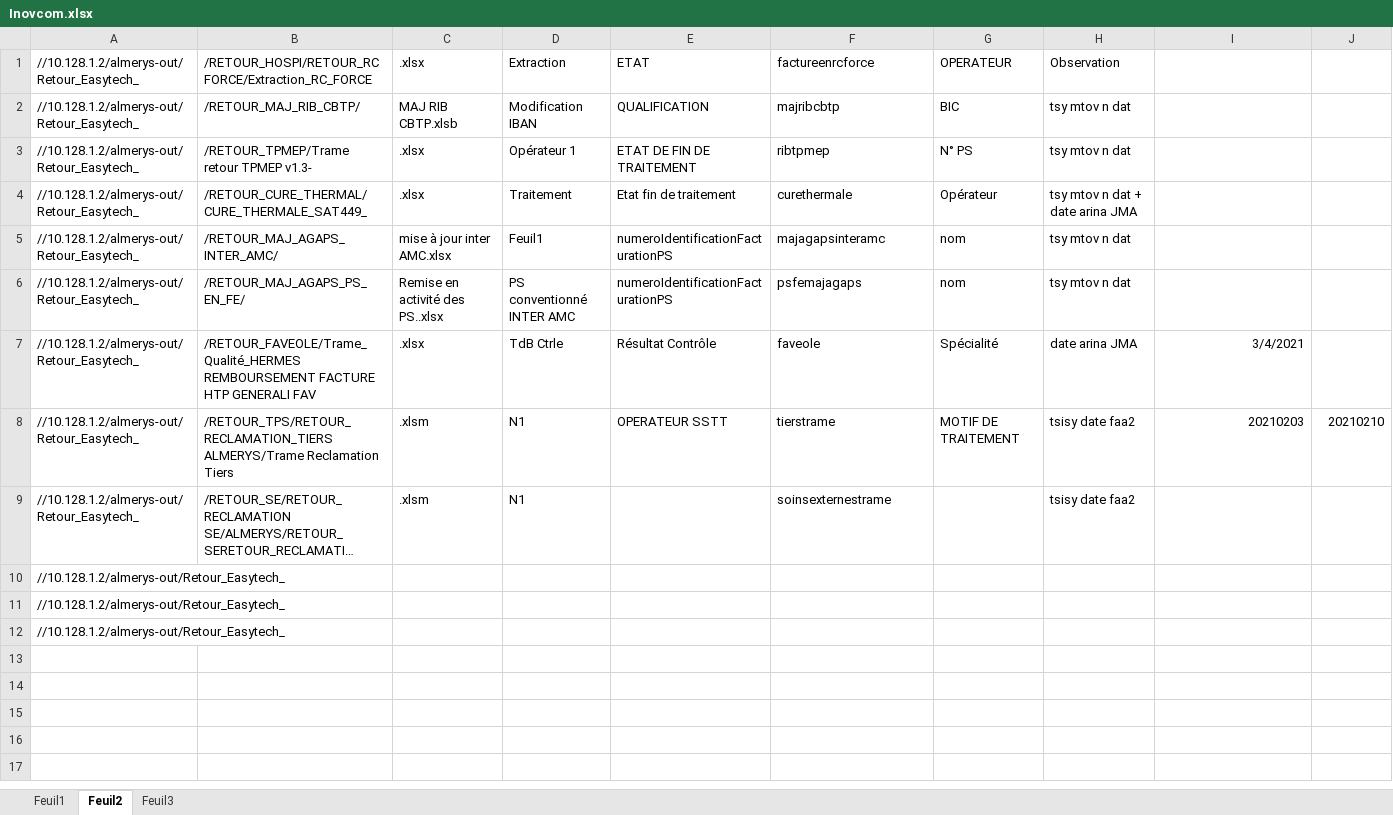
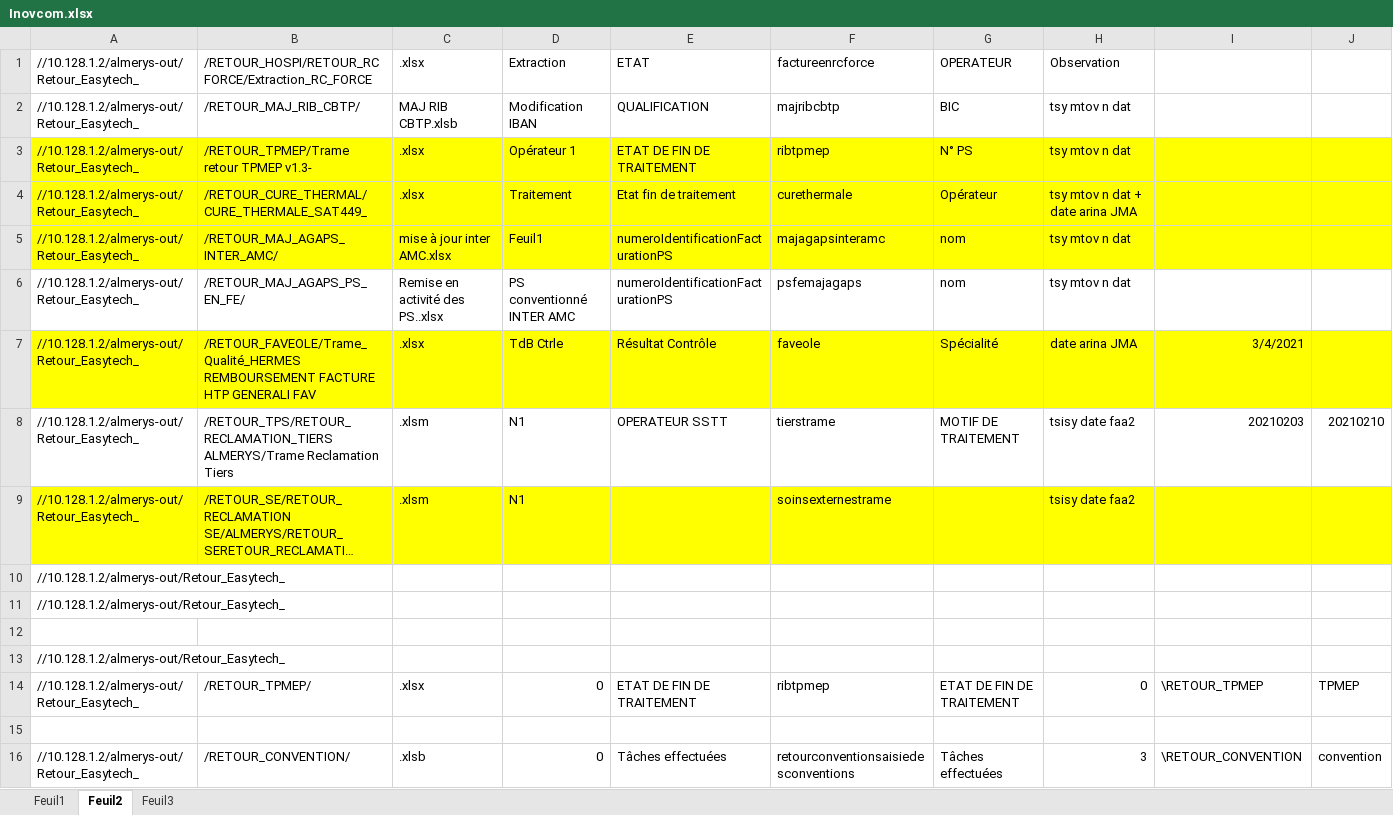
Before and after one commit to FelanaRakotoarijaona/Automatisation-reporting, an Excel workbook: Inovcom.xlsx, sheet Feuil2, drawn as a sheet; only a part is shown; long unchanged cells end in …; values as stored, in another font and other column widths than the file's, no borders; the diff covers the shown part only; the diff names each change by its address in the sheet, - before the commit and + after, or states it on an @@ line.

```diff
--- a/Inovcom.xlsx (sheet Feuil2)
+++ b/Inovcom.xlsx (sheet Feuil2)
-A3:J5 fill: none
+A3:J5 fill: #FFFF00
-A7:J7 fill: none
+A7:J7 fill: #FFFF00
-A9:J9 fill: none
+A9:J9 fill: #FFFF00
+row 12: (empty)
+row 14: //10.128.1.2/almerys-out/Retour_Easytech_ | /RETOUR_TPMEP/ | .xlsx | 0 | ETAT DE FIN DE TRAITEMENT | ribtpmep | ETAT DE FIN DE TRAITEMENT | 0 | \RETOUR_TPMEP | TPMEP
+row 15: (empty)
+row 16: //10.128.1.2/almerys-out/Retour_Easytech_ | /RETOUR_CONVENTION/ | .xlsb | 0 | Tâches effectuées | retourconventionsaisiedesconventions | Tâches effectuées | 3 | \RETOUR_CONVENTION | convention
```
Also changed, not shown: 17 added rows elsewhere in this sheet, sheet Feuil1, 2 other files.
